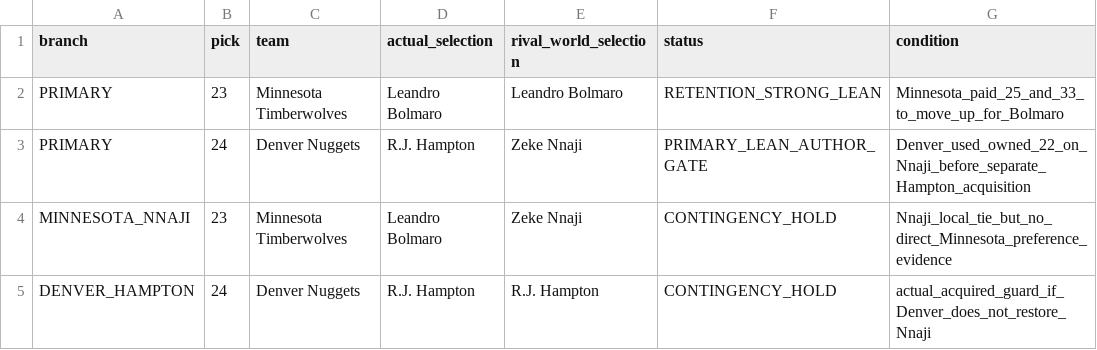
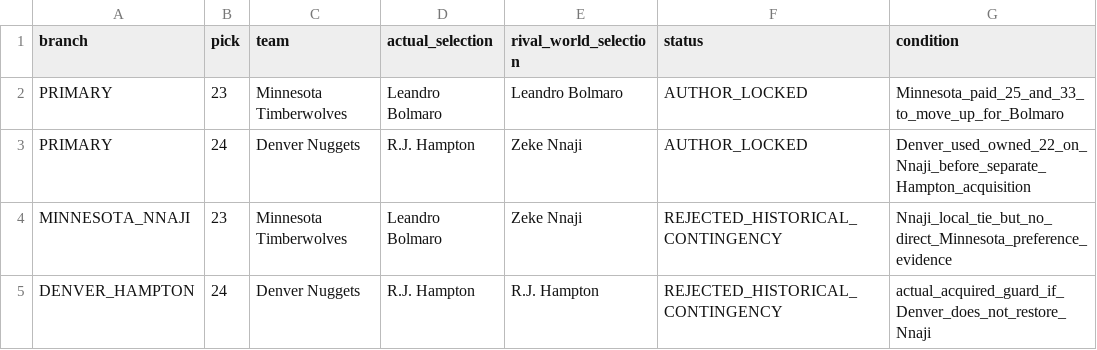
Before and after one commit to storm-credit/first-rebound, a CSV file: simulation/2020_DRAFT_ZEKE_NNAJI_RELANDING_BOARD.csv, drawn as a sheet.

Commit message:
Lock picks 23 to 24 and board Hampton relanding (#108)

```diff
--- a/simulation/2020_DRAFT_ZEKE_NNAJI_RELANDING_BOARD.csv
+++ b/simulation/2020_DRAFT_ZEKE_NNAJI_RELANDING_BOARD.csv
@@ -1,5 +1,5 @@
 branch,pick,team,actual_selection,rival_world_selection,status,condition
-PRIMARY,23,Minnesota Timberwolves,Leandro Bolmaro,Leandro Bolmaro,RETENTION_STRONG_LEAN,Minnesota_paid_25_and_33_to_move_up_for_Bolmaro
-PRIMARY,24,Denver Nuggets,R.J. Hampton,Zeke Nnaji,PRIMARY_LEAN_AUTHOR_GATE,Denver_used_owned_22_on_Nnaji_before_separate_Hampton_acquisition
-MINNESOTA_NNAJI,23,Minnesota Timberwolves,Leandro Bolmaro,Zeke Nnaji,CONTINGENCY_HOLD,Nnaji_local_tie_but_no_direct_Minnesota_preference_evidence
-DENVER_HAMPTON,24,Denver Nuggets,R.J. Hampton,R.J. Hampton,CONTINGENCY_HOLD,actual_acquired_guard_if_Denver_does_not_restore_Nnaji
+PRIMARY,23,Minnesota Timberwolves,Leandro Bolmaro,Leandro Bolmaro,AUTHOR_LOCKED,Minnesota_paid_25_and_33_to_move_up_for_Bolmaro
+PRIMARY,24,Denver Nuggets,R.J. Hampton,Zeke Nnaji,AUTHOR_LOCKED,Denver_used_owned_22_on_Nnaji_before_separate_Hampton_acquisition
+MINNESOTA_NNAJI,23,Minnesota Timberwolves,Leandro Bolmaro,Zeke Nnaji,REJECTED_HISTORICAL_CONTINGENCY,Nnaji_local_tie_but_no_direct_Minnesota_preference_evidence
+DENVER_HAMPTON,24,Denver Nuggets,R.J. Hampton,R.J. Hampton,REJECTED_HISTORICAL_CONTINGENCY,actual_acquired_guard_if_Denver_does_not_restore_Nnaji
```
Also changed, not shown: 15 other files.
